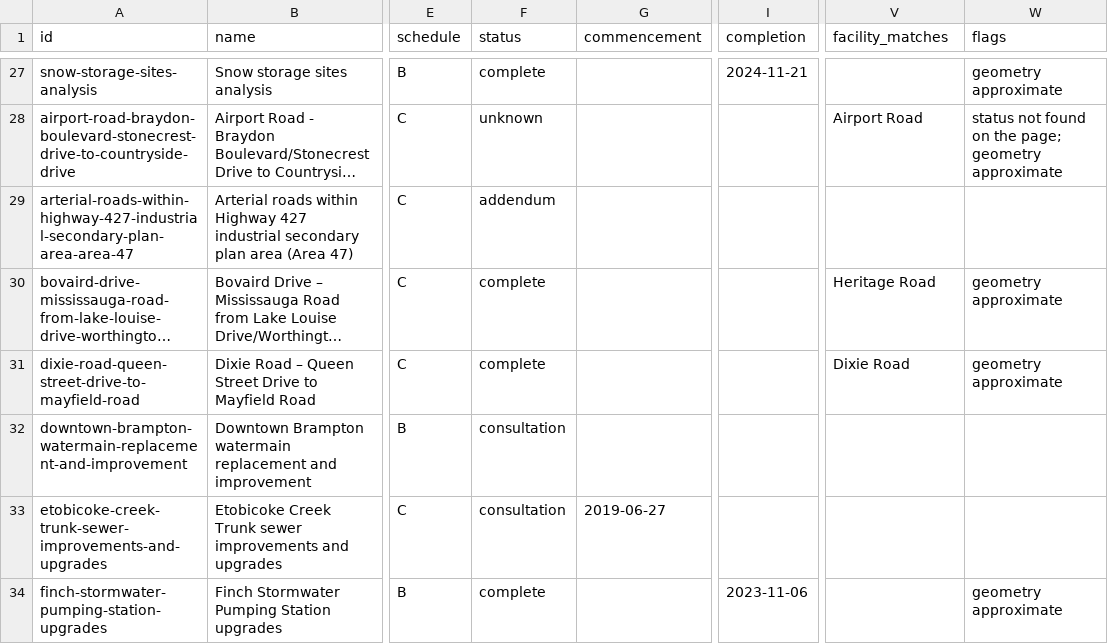
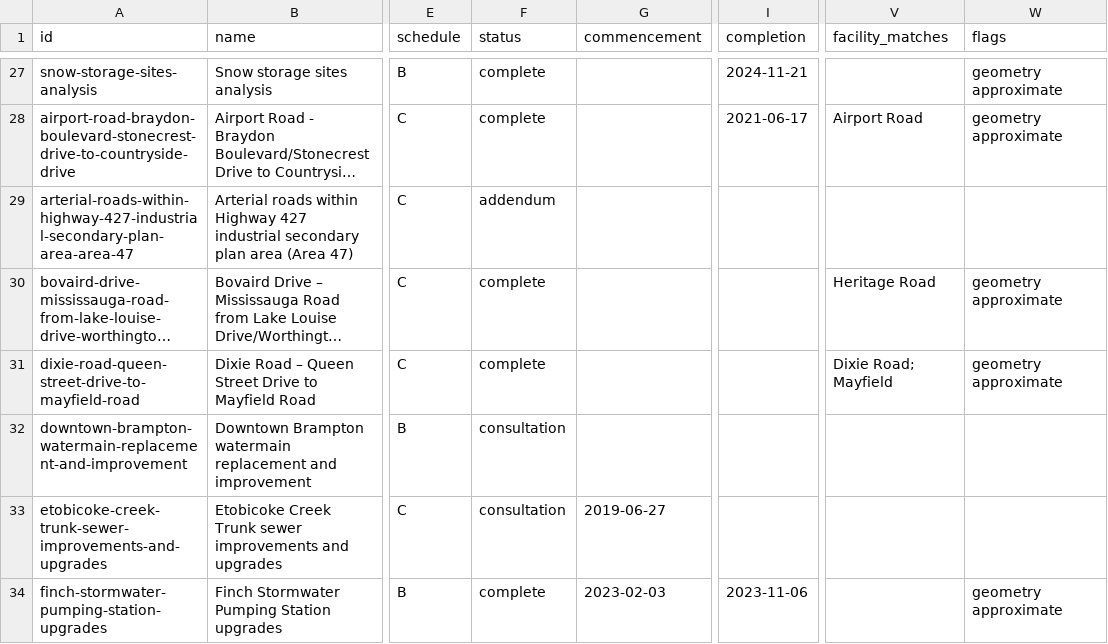
Before and after one commit to jaredacostar-cmd/Fsr-reviewer, a CSV file: data/eas-review.csv, drawn as a sheet; only a part is shown, gaps mark what is left out; long unchanged cells end in …; the diff covers the shown part only; the diff names each change by its address in the sheet, - before the commit and + after, or states it on an @@ line.

```diff
--- a/data/eas-review.csv
+++ b/data/eas-review.csv
-F28 (status): unknown
+F28 (status): complete
-I28 (completion): (empty)
+I28 (completion): 2021-06-17
-W28 (flags): status not found on the page; geometry approximate
+W28 (flags): geometry approximate
-V31 (facility_matches): Dixie Road
+V31 (facility_matches): Dixie Road; Mayfield
-G34 (commencement): (empty)
+G34 (commencement): 2023-02-03
```
Also changed, not shown: 98 edited cells elsewhere in this file, 1 other file.
